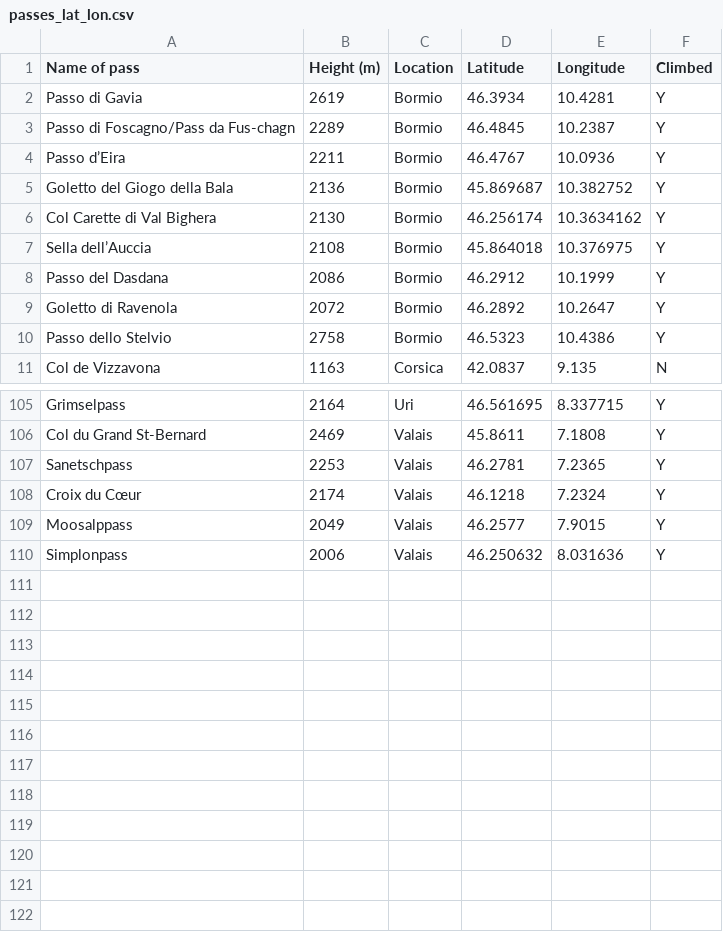
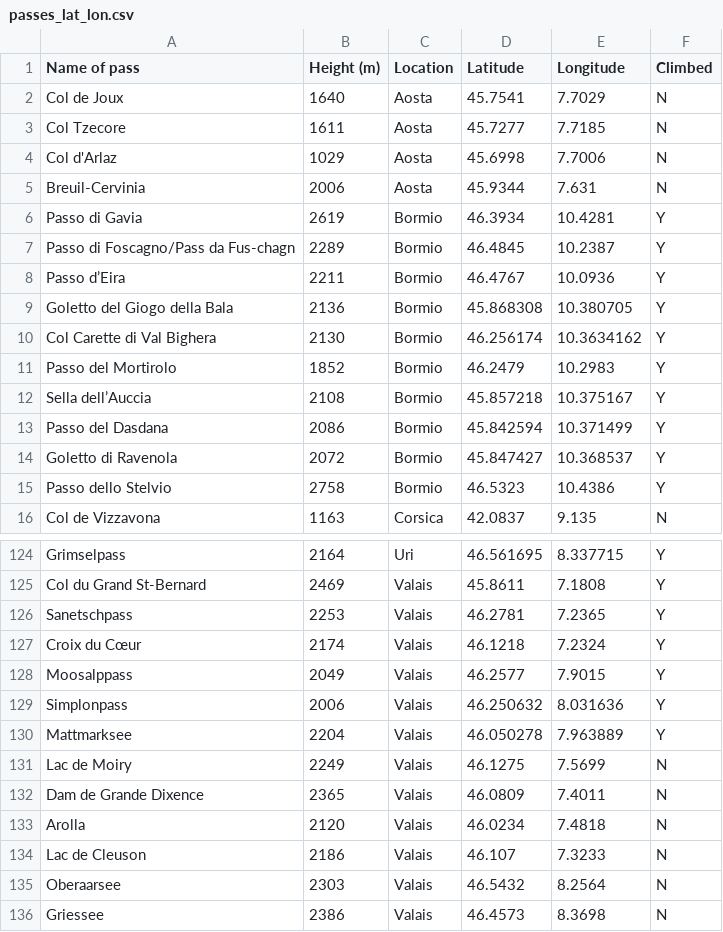
Before and after one commit to GluonicPenguin/carto-mapper, a CSV file: passes_lat_lon.csv, drawn as a sheet; only a part is shown, gaps mark what is left out; the diff covers the shown part only.

```diff
--- a/passes_lat_lon.csv
+++ b/passes_lat_lon.csv
@@ -1,2 +1,6 @@
 Name of pass,Height (m),Location,Latitude,Longitude,Climbed
+Col de Joux,1640,Aosta,45.7541,7.7029,N
+Col Tzecore,1611,Aosta,45.7277,7.7185,N
+Col d'Arlaz,1029,Aosta,45.6998,7.7006,N
+Breuil-Cervinia,2006,Aosta,45.9344,7.631,N
 Passo di Gavia,2619,Bormio,46.3934,10.4281,Y
@@ -4,7 +8,8 @@ Passo di Foscagno/Pass da Fus-chagn,2289,Bormio,46.4845,10.2387,Y
 Passo d’Eira,2211,Bormio,46.4767,10.0936,Y
-Goletto del Giogo della Bala,2136,Bormio,45.869687,10.382752,Y
+Goletto del Giogo della Bala,2136,Bormio,45.868308,10.380705,Y
 Col Carette di Val Bighera,2130,Bormio,46.256174,10.3634162,Y
-Sella dell’Auccia,2108,Bormio,45.864018,10.376975,Y
-Passo del Dasdana,2086,Bormio,46.2912,10.1999,Y
-Goletto di Ravenola,2072,Bormio,46.2892,10.2647,Y
+Passo del Mortirolo,1852,Bormio,46.2479,10.2983,Y
+Sella dell’Auccia,2108,Bormio,45.857218,10.375167,Y
+Passo del Dasdana,2086,Bormio,45.842594,10.371499,Y
+Goletto di Ravenola,2072,Bormio,45.847427,10.368537,Y
 Passo dello Stelvio,2758,Bormio,46.5323,10.4386,Y
@@ -110 +129,8 @@ Moosalppass,2049,Valais,46.2577,7.9015,Y
 Simplonpass,2006,Valais,46.250632,8.031636,Y
+Mattmarksee,2204,Valais,46.050278,7.963889,Y
+Lac de Moiry,2249,Valais,46.1275,7.5699,N
+Dam de Grande Dixence,2365,Valais,46.0809,7.4011,N
+Arolla,2120,Valais,46.0234,7.4818,N
+Lac de Cleuson,2186,Valais,46.107,7.3233,N
+Oberaarsee,2303,Valais,46.5432,8.2564,N
+Griessee,2386,Valais,46.4573,8.3698,N
```
Also changed, not shown: 16 added rows, 2 removed rows and 5 edited cells elsewhere in this file.
